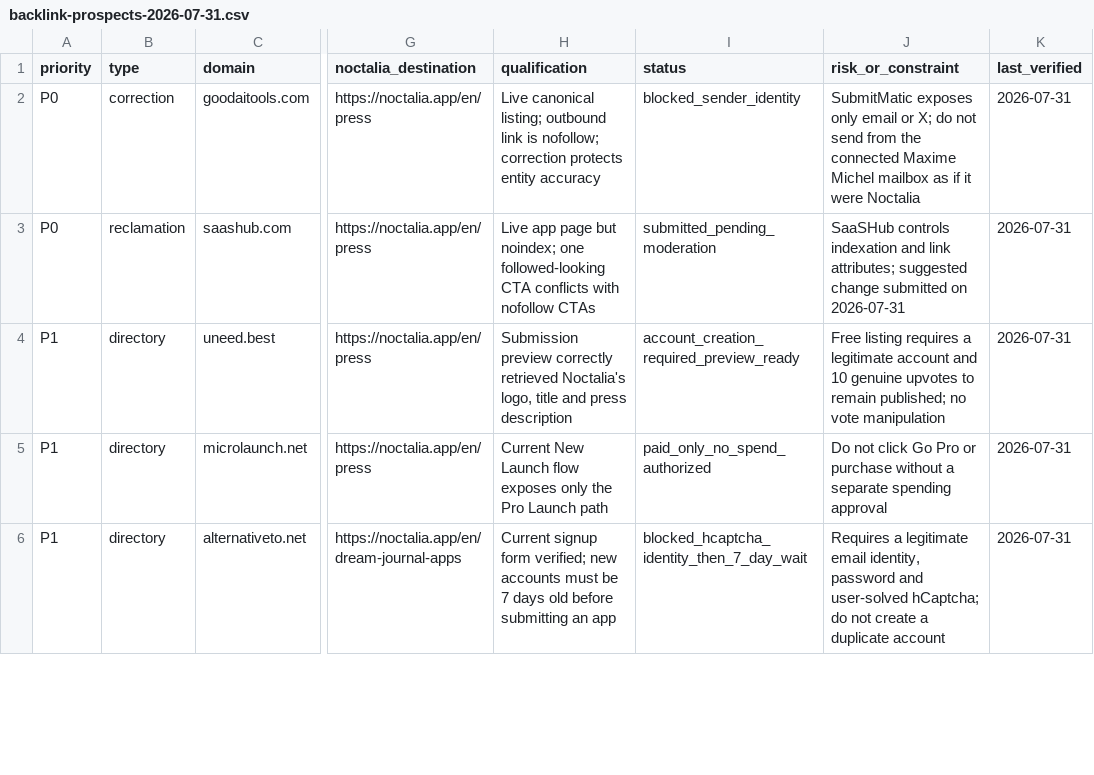
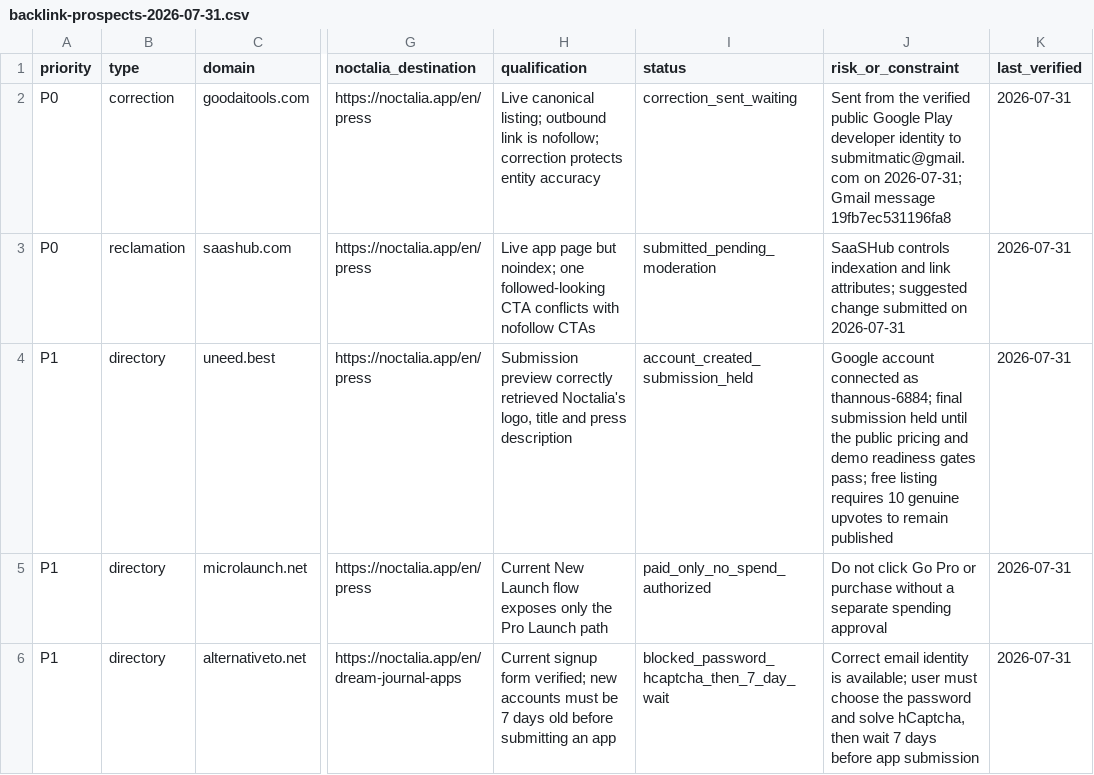
Before and after one commit to thannous/dreamer, a CSV file: marketing/seo/backlink-prospects-2026-07-31.csv, drawn as a sheet; only a part is shown, gaps mark what is left out; the diff covers the shown part only; the diff names each change by its address in the sheet, - before the commit and + after, or states it on an @@ line.

Commit message:
docs(seo): record backlink account progress

```diff
--- a/marketing/seo/backlink-prospects-2026-07-31.csv
+++ b/marketing/seo/backlink-prospects-2026-07-31.csv
-I2 (status): blocked_sender_identity
+I2 (status): correction_sent_waiting
-J2 (risk_or_constraint): SubmitMatic exposes only email or X; do not send from the connected Maxime Michel mailbox as if it were Noctalia
+J2 (risk_or_constraint): Sent from the verified public Google Play developer identity to submitmatic@gmail.com on 2026-07-31; Gmail message 19fb7ec531196fa8
-I4 (status): account_creation_required_preview_ready
+I4 (status): account_created_submission_held
-J4 (risk_or_constraint): Free listing requires a legitimate account and 10 genuine upvotes to remain published; no vote manipulation
+J4 (risk_or_constraint): Google account connected as thannous-6884; final submission held until the public pricing and demo readiness gates pass; free listing requires 10 genuine upvotes to remain published
-I6 (status): blocked_hcaptcha_identity_then_7_day_wait
+I6 (status): blocked_password_hcaptcha_then_7_day_wait
-J6 (risk_or_constraint): Requires a legitimate email identity, password and user-solved hCaptcha; do not create a duplicate account
+J6 (risk_or_constraint): Correct email identity is available; user must choose the password and solve hCaptcha, then wait 7 days before app submission
```
Also changed, not shown: 3 added rows and 2 edited cells elsewhere in this file, marketing/seo/backlink-outreach-log-2026-07-31.csv, marketing/seo/backlink-results-2026-07-31.csv, 1 other file.
